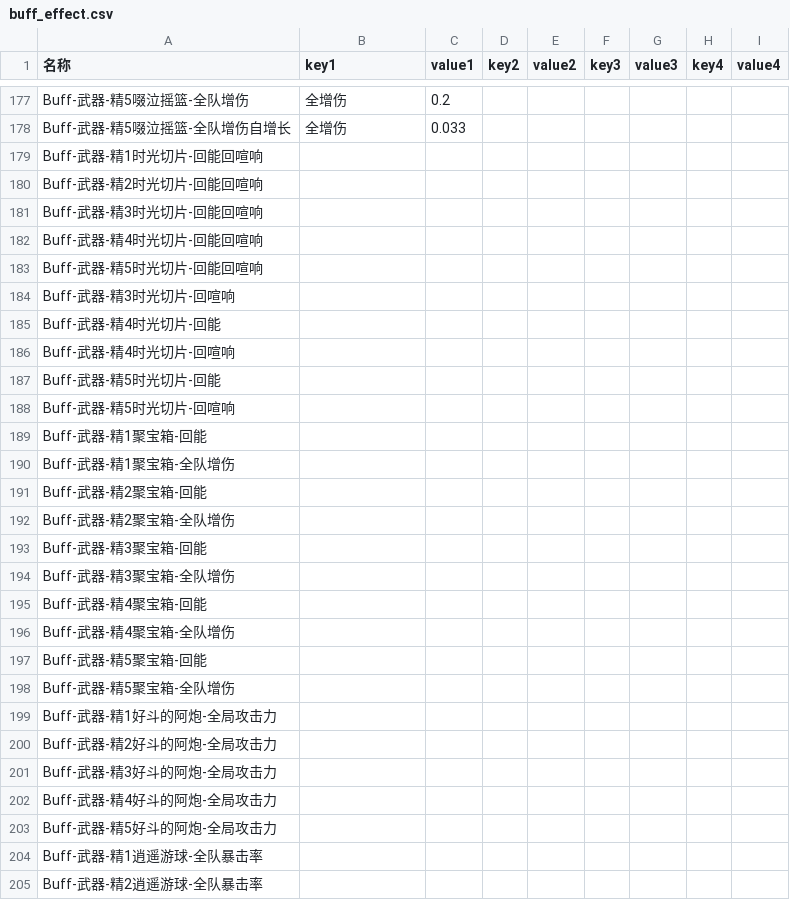
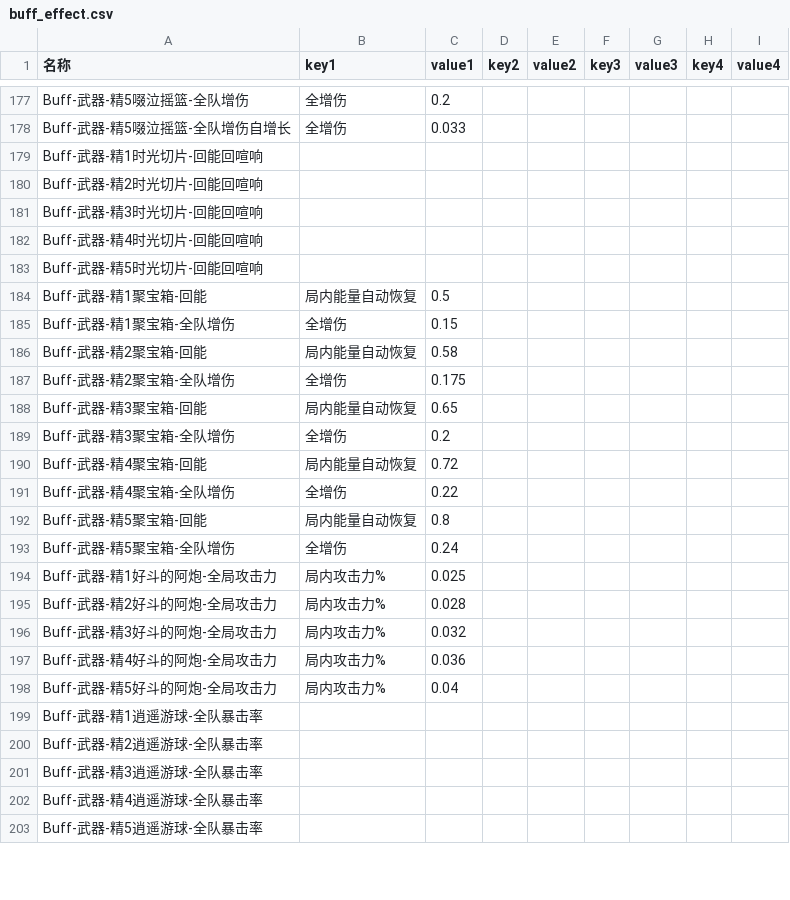
Before and after one commit to h1531095/ZSim, a CSV file: data/buff_effect.csv, drawn as a sheet; only a part is shown, gaps mark what is left out; the shorter side is filled out with more unchanged rows; the diff covers the shown part only.

```diff
--- a/data/buff_effect.csv
+++ b/data/buff_effect.csv
@@ -183,22 +183,17 @@ Buff-武器-精4时光切片-回能回喧响,,,,,,,,
 Buff-武器-精5时光切片-回能回喧响,,,,,,,,
-Buff-武器-精3时光切片-回喧响,,,,,,,,
-Buff-武器-精4时光切片-回能,,,,,,,,
-Buff-武器-精4时光切片-回喧响,,,,,,,,
-Buff-武器-精5时光切片-回能,,,,,,,,
-Buff-武器-精5时光切片-回喧响,,,,,,,,
-Buff-武器-精1聚宝箱-回能,,,,,,,,
-Buff-武器-精1聚宝箱-全队增伤,,,,,,,,
-Buff-武器-精2聚宝箱-回能,,,,,,,,
-Buff-武器-精2聚宝箱-全队增伤,,,,,,,,
-Buff-武器-精3聚宝箱-回能,,,,,,,,
-Buff-武器-精3聚宝箱-全队增伤,,,,,,,,
-Buff-武器-精4聚宝箱-回能,,,,,,,,
-Buff-武器-精4聚宝箱-全队增伤,,,,,,,,
-Buff-武器-精5聚宝箱-回能,,,,,,,,
-Buff-武器-精5聚宝箱-全队增伤,,,,,,,,
-Buff-武器-精1好斗的阿炮-全局攻击力,,,,,,,,
-Buff-武器-精2好斗的阿炮-全局攻击力,,,,,,,,
-Buff-武器-精3好斗的阿炮-全局攻击力,,,,,,,,
-Buff-武器-精4好斗的阿炮-全局攻击力,,,,,,,,
-Buff-武器-精5好斗的阿炮-全局攻击力,,,,,,,,
+Buff-武器-精1聚宝箱-回能,局内能量自动恢复,0.5,,,,,,
+Buff-武器-精1聚宝箱-全队增伤,全增伤,0.15,,,,,,
+Buff-武器-精2聚宝箱-回能,局内能量自动恢复,0.58,,,,,,
+Buff-武器-精2聚宝箱-全队增伤,全增伤,0.175,,,,,,
+Buff-武器-精3聚宝箱-回能,局内能量自动恢复,0.65,,,,,,
+Buff-武器-精3聚宝箱-全队增伤,全增伤,0.2,,,,,,
+Buff-武器-精4聚宝箱-回能,局内能量自动恢复,0.72,,,,,,
+Buff-武器-精4聚宝箱-全队增伤,全增伤,0.22,,,,,,
+Buff-武器-精5聚宝箱-回能,局内能量自动恢复,0.8,,,,,,
+Buff-武器-精5聚宝箱-全队增伤,全增伤,0.24,,,,,,
+Buff-武器-精1好斗的阿炮-全局攻击力,局内攻击力%,0.025,,,,,,
+Buff-武器-精2好斗的阿炮-全局攻击力,局内攻击力%,0.028,,,,,,
+Buff-武器-精3好斗的阿炮-全局攻击力,局内攻击力%,0.032,,,,,,
+Buff-武器-精4好斗的阿炮-全局攻击力,局内攻击力%,0.036,,,,,,
+Buff-武器-精5好斗的阿炮-全局攻击力,局内攻击力%,0.04,,,,,,
 Buff-武器-精1逍遥游球-全队暴击率,,,,,,,,
```
Also changed, not shown: 5 added rows and 33 edited cells elsewhere in this file, data/skill.csv, data/触发判断.csv, 6 other files.
